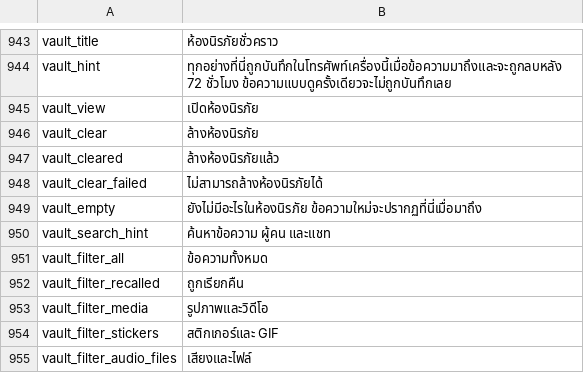
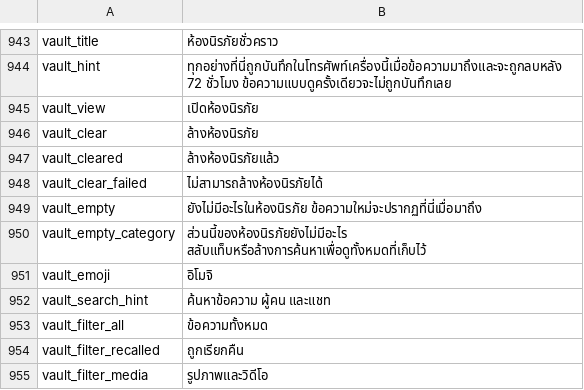
Before and after one commit to NMT-2k10/HushMessenger, a TSV file: extensions/messenger/src/main/l10n/th.tsv, drawn as a sheet; only a part is shown, gaps mark what is left out; the shorter side is filled out with more unchanged rows; the diff names each change by its address in the sheet, - before the commit and + after, or states it on an @@ line.

Commit message:
vault: classify by the attachment's declared type, take media from the resolver's own output

```diff
--- a/extensions/messenger/src/main/l10n/th.tsv
+++ b/extensions/messenger/src/main/l10n/th.tsv
+row 950: vault_empty_category | ส่วนนี้ของห้องนิรภัยยังไม่มีอะไร สลับแท็บหรือล้างการค้นหาเพื่อดูทั้งหมดที่เก็บไว้
+row 951: vault_emoji | อิโมจิ
```
Also changed, not shown: extensions/messenger/src/main/l10n/es.tsv, extensions/messenger/src/main/l10n/tr.tsv, 2 other files.
